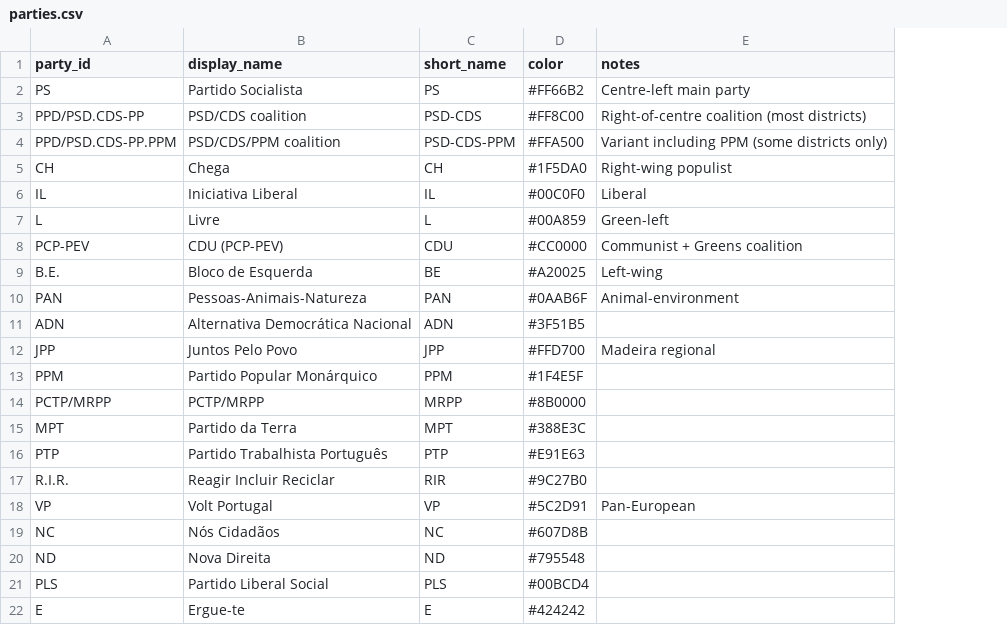
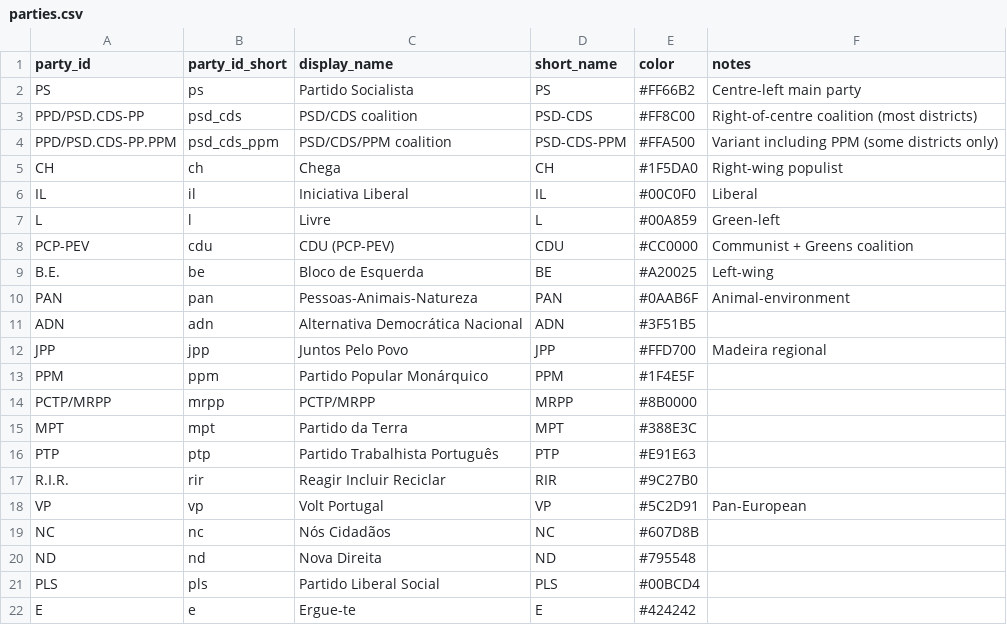
Before and after one commit to jade21345/DATA70202-Applied-Data-Science-P14, a CSV file: config/parties.csv, drawn as a sheet; the diff names each change by its address in the sheet, - before the commit and + after, or states it on an @@ line.

```diff
--- a/config/parties.csv
+++ b/config/parties.csv
+column B (party_id_short), rows 2-22: ps | psd_cds | psd_cds_ppm | ch | il | l | cdu | be | pan | adn | jpp | ppm | mrpp | mpt | ptp | rir | vp | nc | nd | pls | e
```
Also changed, not shown: 47 other files.
